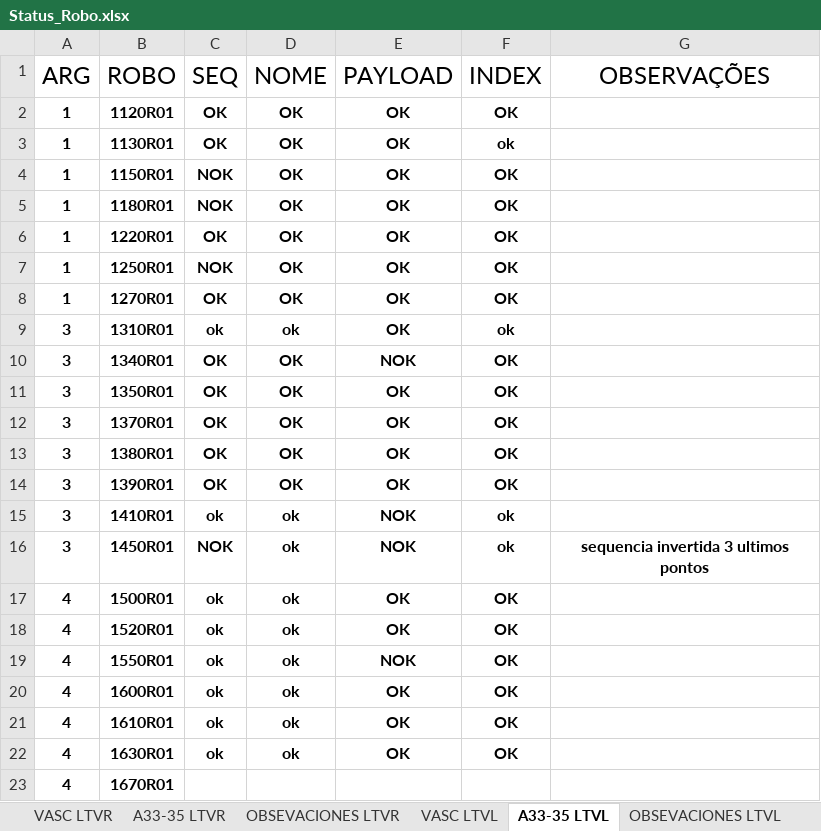
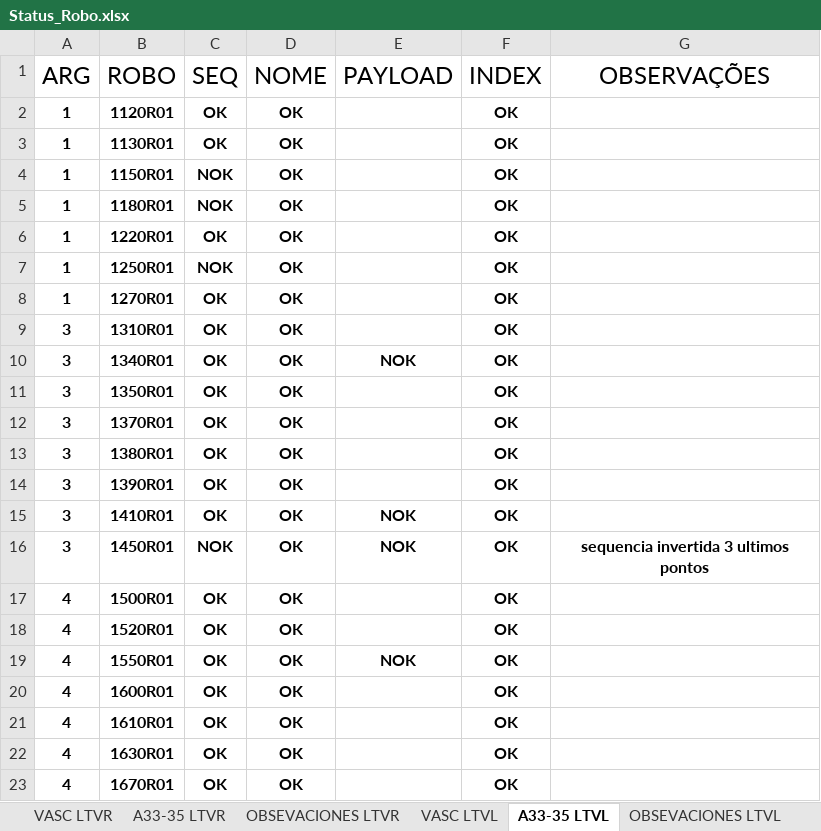
Before and after one commit to JuniorNatalin/VASC, an Excel workbook: KJLTVX/Status_Robo.xlsx, sheet A33-35 LTVL, drawn as a sheet; values as stored, in another font and other column widths than the file's, no borders; conditional formats and table styles not drawn; the diff names each change by its address in the sheet, - before the commit and + after, or states it on an @@ line.

```diff
--- a/KJLTVX/Status_Robo.xlsx (sheet A33-35 LTVL)
+++ b/KJLTVX/Status_Robo.xlsx (sheet A33-35 LTVL)
-E2:E9 (PAYLOAD): OK
+E2:E9 (PAYLOAD): (empty)
-F3 (INDEX): ok
+F3 (INDEX): OK
-C9 (SEQ): ok
+C9 (SEQ): OK
-D9 (NOME): ok
+D9 (NOME): OK
-F9 (INDEX): ok
+F9 (INDEX): OK
-E11:E14 (PAYLOAD): OK
+E11:E14 (PAYLOAD): (empty)
-C15 (SEQ): ok
+C15 (SEQ): OK
-D15:D22 (NOME): ok
+D15:D22 (NOME): OK
-F15:F16 (INDEX): ok
+F15:F16 (INDEX): OK
-C17:C22 (SEQ): ok
+C17:C22 (SEQ): OK
-E17:E18 (PAYLOAD): OK
+E17:E18 (PAYLOAD): (empty)
-E20:E22 (PAYLOAD): OK
+E20:E22 (PAYLOAD): (empty)
-C23 (SEQ): (empty)
+C23 (SEQ): OK
-D23 (NOME): (empty)
+D23 (NOME): OK
-F23 (INDEX): (empty)
+F23 (INDEX): OK
```
Also changed, not shown: sheet OBSEVACIONES LTVL, sheet VASC LTVL.
